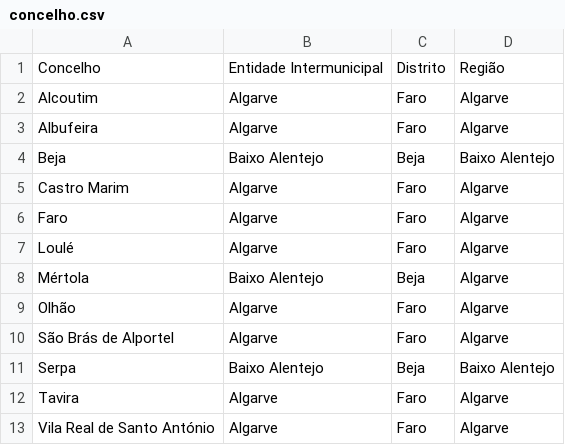
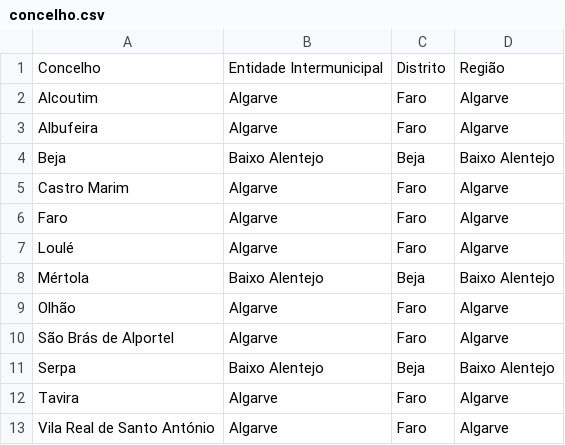
Before and after one commit to migueldgoncalves/Viajar, a CSV file: src/viajar/base_dados/concelho.csv, drawn as a sheet.

Commit message:
Base de dados integrada com sucesso no programa

```diff
--- a/src/viajar/base_dados/concelho.csv
+++ b/src/viajar/base_dados/concelho.csv
@@ -7,3 +7,3 @@ Faro;Algarve;Faro;Algarve
 Loulé;Algarve;Faro;Algarve
-Mértola;Baixo Alentejo;Beja;Algarve
+Mértola;Baixo Alentejo;Beja;Baixo Alentejo
 Olhão;Algarve;Faro;Algarve
```
Also changed, not shown: src/viajar/base_dados/destino.csv, src/viajar/base_dados/ligacao.csv, 11 other files.
